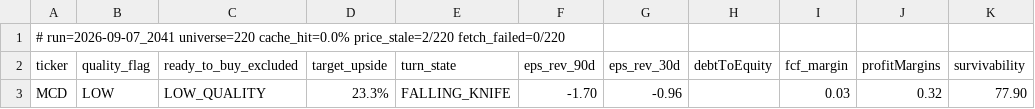
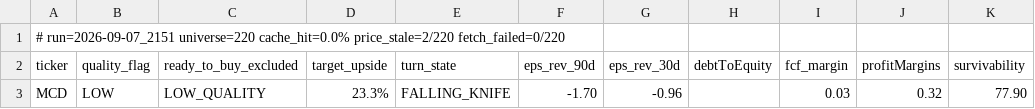
Before and after one commit to uvam3boy-stack/hunter-sk9m3xf7q2, a CSV file: latest_quality_turns.csv, drawn as a sheet; only a part is shown; the diff names each change by its address in the sheet, - before the commit and + after, or states it on an @@ line.

```diff
--- a/latest_quality_turns.csv
+++ b/latest_quality_turns.csv
-A1 (ticker): # run=2026-09-07_2041 universe=220 cache_hit=0.0%…
+A1 (ticker): # run=2026-09-07_2151 universe=220 cache_hit=0.0%…
```
Also changed, not shown: latest.csv, latest_excluded.csv, 2 other files.
